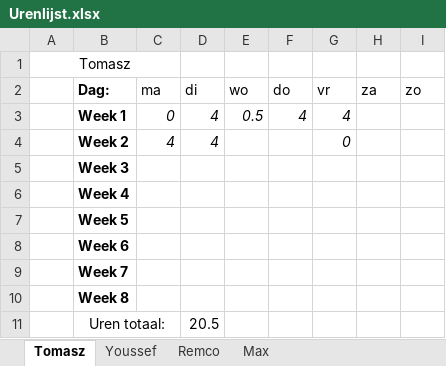
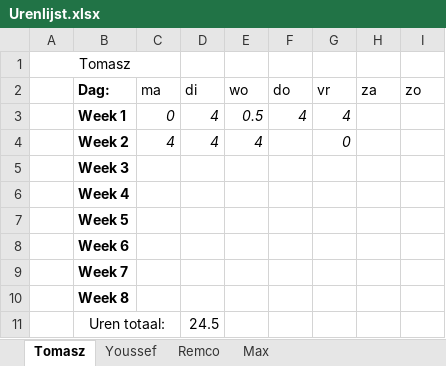
Before and after one commit to FIFA-by-TYMR/Project_Documentation, an Excel workbook: Documenten/Urenlijst.xlsx, sheet Tomasz, drawn as a sheet; values as stored, in another font and other column widths than the file's, no borders; the diff names each change by its address in the sheet, - before the commit and + after, or states it on an @@ line.

```diff
--- a/Documenten/Urenlijst.xlsx (sheet Tomasz)
+++ b/Documenten/Urenlijst.xlsx (sheet Tomasz)
-E4 (wo): (empty)
+E4 (wo): 4
-D11 (di): 20.5
+D11 (di): 24.5
```
Also changed, not shown: sheet Youssef, sheet Max, 7 other files.
